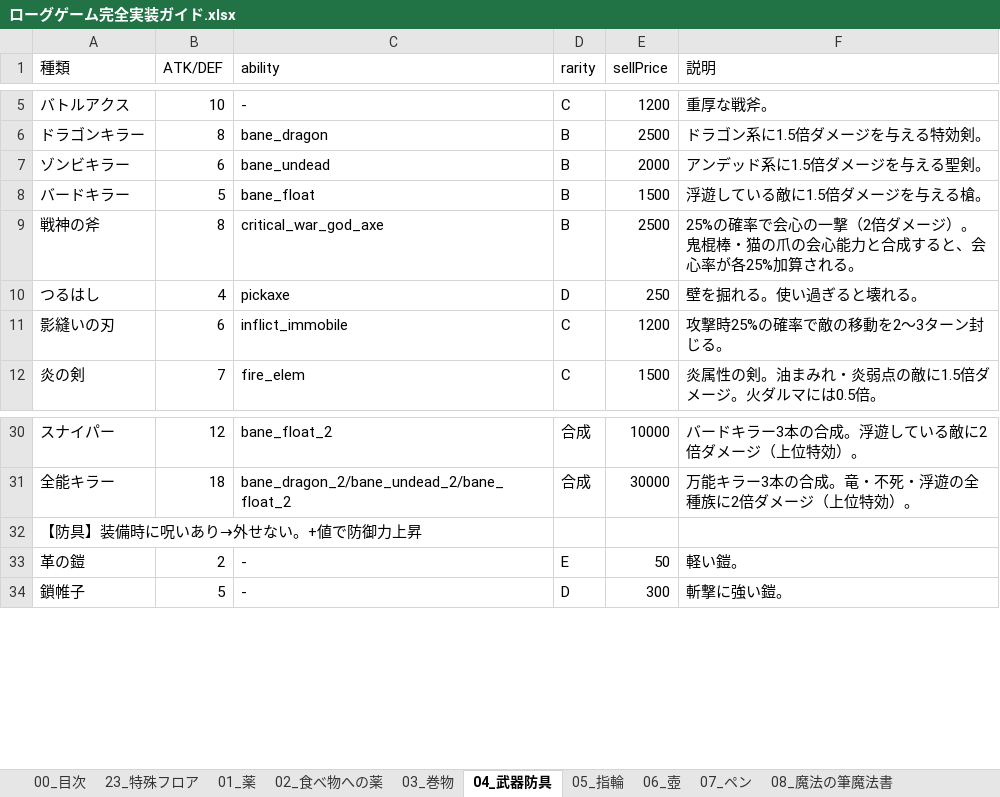
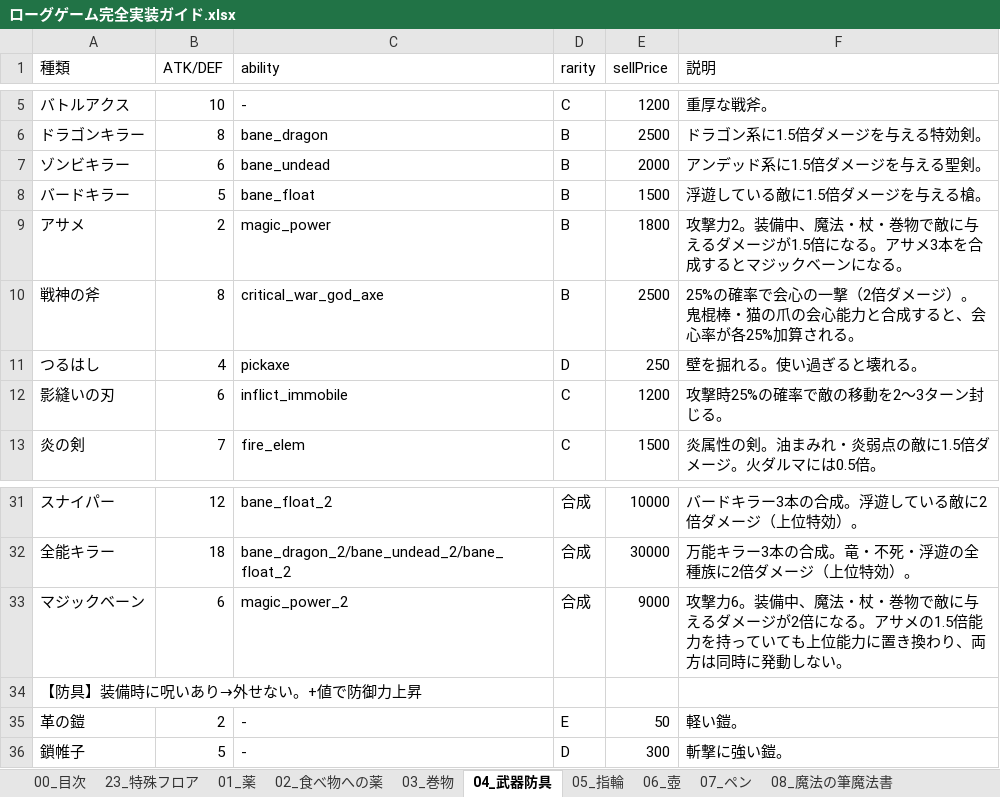
Before and after one commit to akechiment-commits/Rogue, an Excel workbook: ローグゲーム完全実装ガイド.xlsx, sheet 04_武器防具, drawn as a sheet; only a part is shown, gaps mark what is left out; values as stored, in another font and other column widths than the file's, no borders; the diff names each change by its address in the sheet, - before the commit and + after, or states it on an @@ line.

```diff
--- a/ローグゲーム完全実装ガイド.xlsx (sheet 04_武器防具)
+++ b/ローグゲーム完全実装ガイド.xlsx (sheet 04_武器防具)
+row 9: アサメ | 2 | magic_power | B | 1800 | 攻撃力2。装備中、魔法・杖・巻物で敵に与えるダメージが1.5倍になる。アサメ3本を合成するとマジックベーンになる。
+row 33: マジックベーン | 6 | magic_power_2 | 合成 | 9000 | 攻撃力6。装備中、魔法・杖・巻物で敵に与えるダメージが2倍になる。アサメの1.5倍能力を持っていても上位能力に置き換わり、両方は同時に発動しない。
```
Also changed, not shown: sheet 14_大箱, 7 other files.
